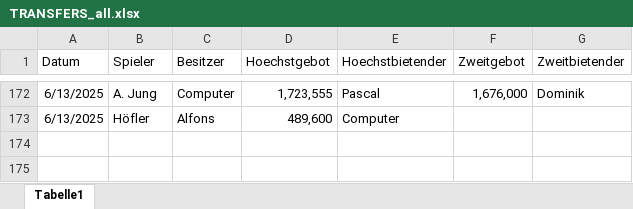
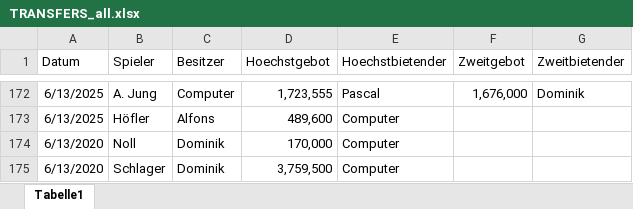
Before and after one commit to ternes90/comunio, an Excel workbook: TRANSFERS_all.xlsx, sheet Tabelle1, drawn as a sheet; only a part is shown, gaps mark what is left out; values as stored, in another font and other column widths than the file's, no borders; the diff names each change by its address in the sheet, - before the commit and + after, or states it on an @@ line.

Commit message:
Automatisches Update TM + Transfers - 13.06.2025 21:29

```diff
--- a/TRANSFERS_all.xlsx (sheet Tabelle1)
+++ b/TRANSFERS_all.xlsx (sheet Tabelle1)
+row 174: 6/13/2020 | Noll | Dominik | 170,000 | Computer
+row 175: 6/13/2020 | Schlager | Dominik | 3,759,500 | Computer
```
